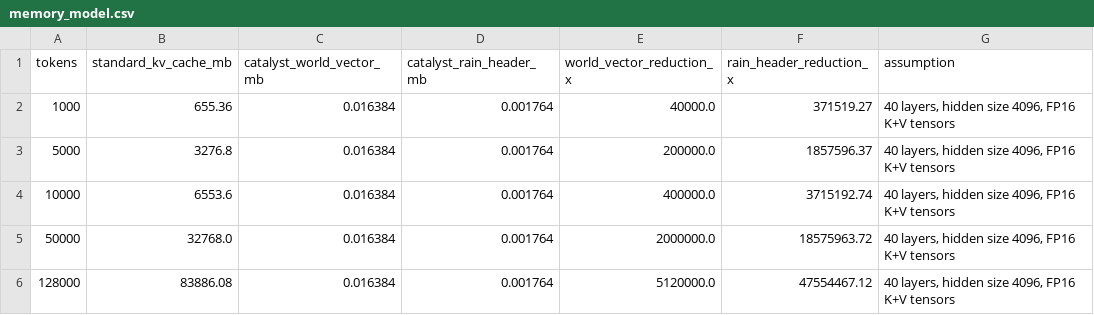
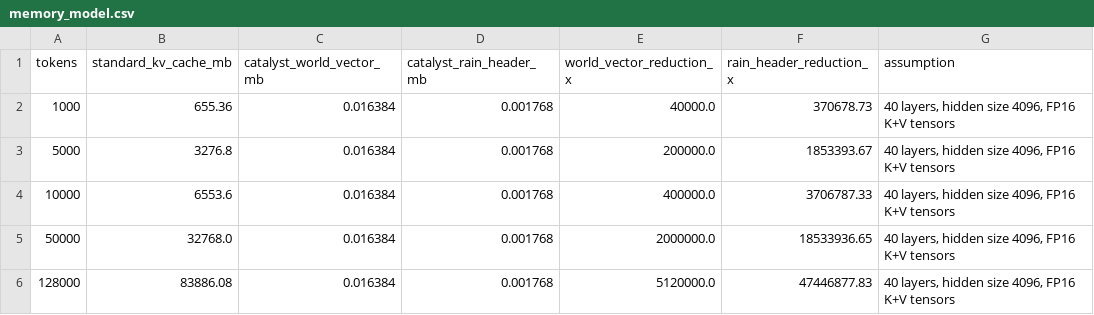
Before and after one commit to CrewRiz/catalyst-brain-benchmarks, a CSV file: results/memory_model.csv, drawn as a sheet.

```diff
--- a/results/memory_model.csv
+++ b/results/memory_model.csv
@@ -1,6 +1,6 @@
 tokens,standard_kv_cache_mb,catalyst_world_vector_mb,catalyst_rain_header_mb,world_vector_reduction_x,rain_header_reduction_x,assumption
-1000,655.36,0.016384,0.001764,40000.0,371519.27,"40 layers, hidden size 4096, FP16 K+V tensors"
-5000,3276.8,0.016384,0.001764,200000.0,1857596.37,"40 layers, hidden size 4096, FP16 K+V tensors"
-10000,6553.6,0.016384,0.001764,400000.0,3715192.74,"40 layers, hidden size 4096, FP16 K+V tensors"
-50000,32768.0,0.016384,0.001764,2000000.0,18575963.72,"40 layers, hidden size 4096, FP16 K+V tensors"
-128000,83886.08,0.016384,0.001764,5120000.0,47554467.12,"40 layers, hidden size 4096, FP16 K+V tensors"
+1000,655.36,0.016384,0.001768,40000.0,370678.73,"40 layers, hidden size 4096, FP16 K+V tensors"
+5000,3276.8,0.016384,0.001768,200000.0,1853393.67,"40 layers, hidden size 4096, FP16 K+V tensors"
+10000,6553.6,0.016384,0.001768,400000.0,3706787.33,"40 layers, hidden size 4096, FP16 K+V tensors"
+50000,32768.0,0.016384,0.001768,2000000.0,18533936.65,"40 layers, hidden size 4096, FP16 K+V tensors"
+128000,83886.08,0.016384,0.001768,5120000.0,47446877.83,"40 layers, hidden size 4096, FP16 K+V tensors"
```
Also changed, not shown: results/hdc_primitives.csv, results/hkvc_scaling.csv, 20 other files.
